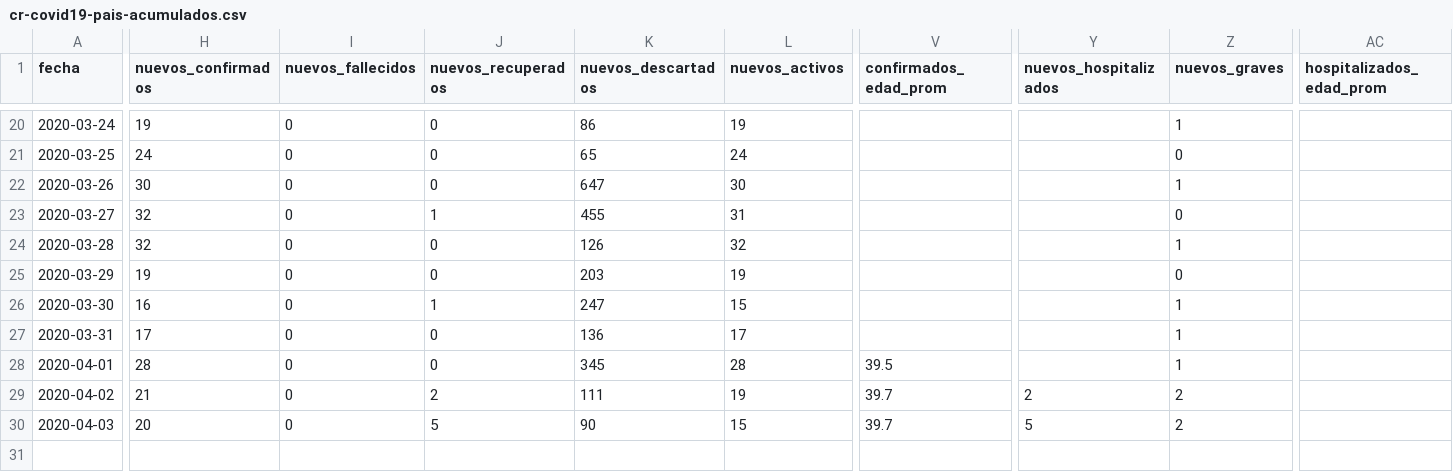
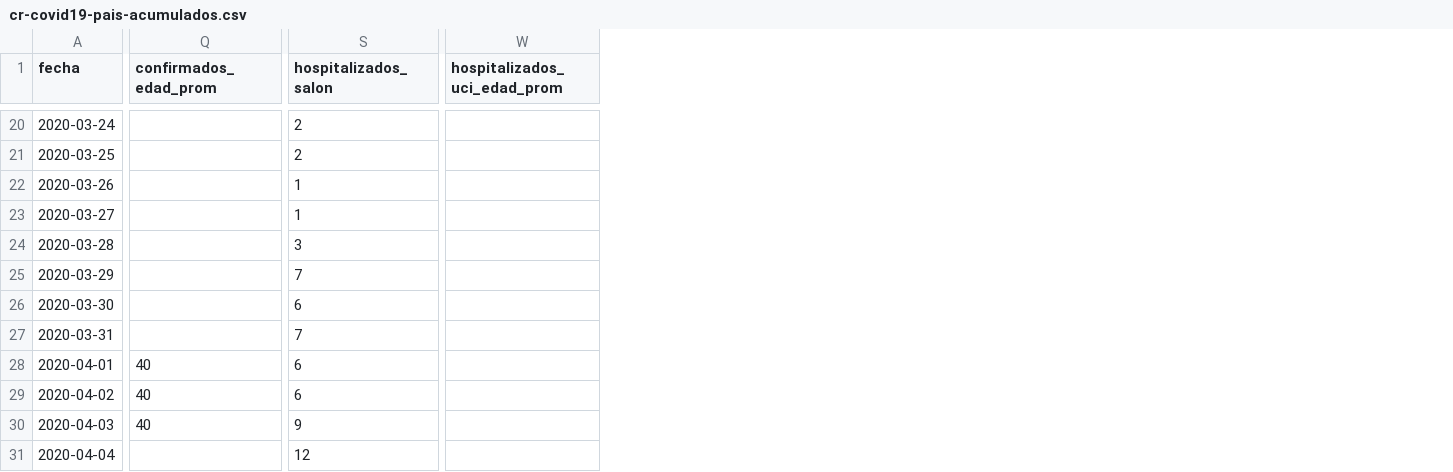
Before and after one commit to covid19-cr/covid19-cr, a CSV file: datos/pais/acumulados/cr-covid19-pais-acumulados.csv, drawn as a sheet; only a part is shown, gaps mark what is left out; removed rows and columns are numbered as before the commit, all else as after; rows hold the shown columns only; the diff covers the shown part only; the diff names each change by its address in the sheet, - before the commit and + after, or states it on an @@ line.

Commit message:
Add files via upload

```diff
--- a/datos/pais/acumulados/cr-covid19-pais-acumulados.csv
+++ b/datos/pais/acumulados/cr-covid19-pais-acumulados.csv
-column H (nuevos_confirmados), rows 20-30: 19 | 24 | 30 | 32 | 32 | 19 | 16 | 17 | 28 | 21 | 20
-column I (nuevos_fallecidos), rows 20-30: all 0
-column J (nuevos_recuperados), rows 20-30: 0 | 0 | 0 | 1 | 0 | 0 | 1 | 0 | 0 | 2 | 5
-column K (nuevos_descartados), rows 20-30: 86 | 65 | 647 | 455 | 126 | 203 | 247 | 136 | 345 | 111 | 90
-column L (nuevos_activos), rows 20-30: 19 | 24 | 30 | 31 | 32 | 19 | 15 | 17 | 28 | 19 | 15
+column S (hospitalizados_salon), rows 20-30: 2 | 2 | 1 | 1 | 3 | 7 | 6 | 7 | 6 | 6 | 9
-column Y (nuevos_hospitalizados), rows 29-30: 2 | 5
-column Z (nuevos_graves), rows 20-30: 1 | 0 | 1 | 0 | 1 | 0 | 1 | 1 | 1 | 2 | 2
-column AC (hospitalizados_edad_prom), empty
+column W (hospitalizados_uci_edad_prom), empty
-Q28 (confirmados_edad_prom): 39.5
+Q28 (confirmados_edad_prom): 40
-Q29:Q30 (confirmados_edad_prom): 39.7
+Q29:Q30 (confirmados_edad_prom): 40
+row 31: 2020-04-04 |  | 12
```
Also changed, not shown: 36 edited cells elsewhere in this file.
